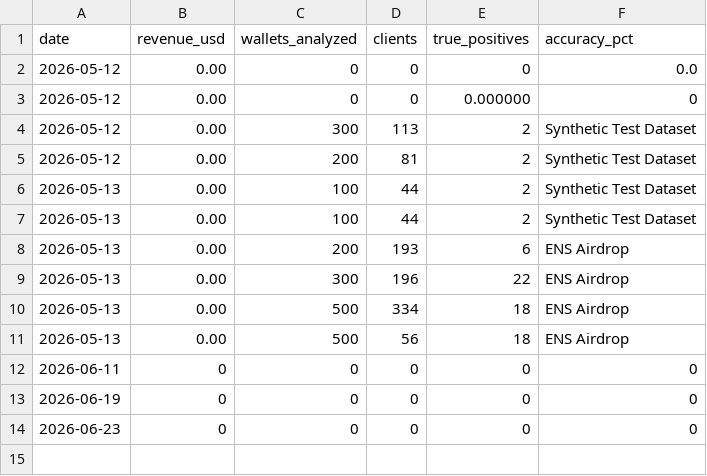
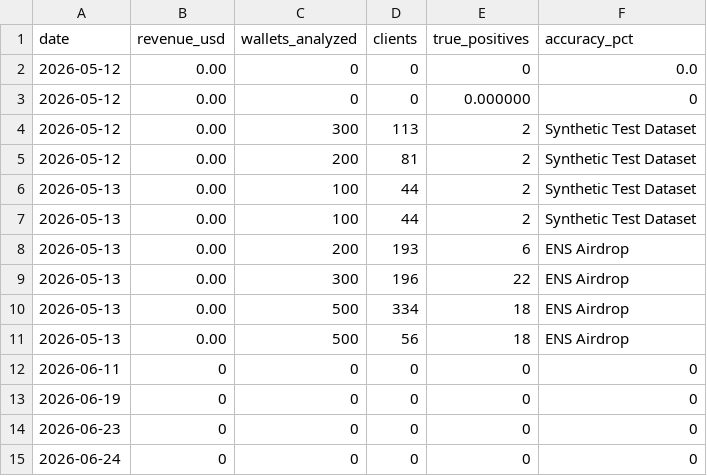
Before and after one commit to ghassan-gaidi/sybil-detection-oracle, a CSV file: metrics/daily-revenue.csv, drawn as a sheet; the diff names each change by its address in the sheet, - before the commit and + after, or states it on an @@ line.

Commit message:
[2026-06-24] Daily metrics | Revenue: $0.00 |

```diff
--- a/metrics/daily-revenue.csv
+++ b/metrics/daily-revenue.csv
+row 15: 2026-06-24 | 0 | 0 | 0 | 0 | 0
```
